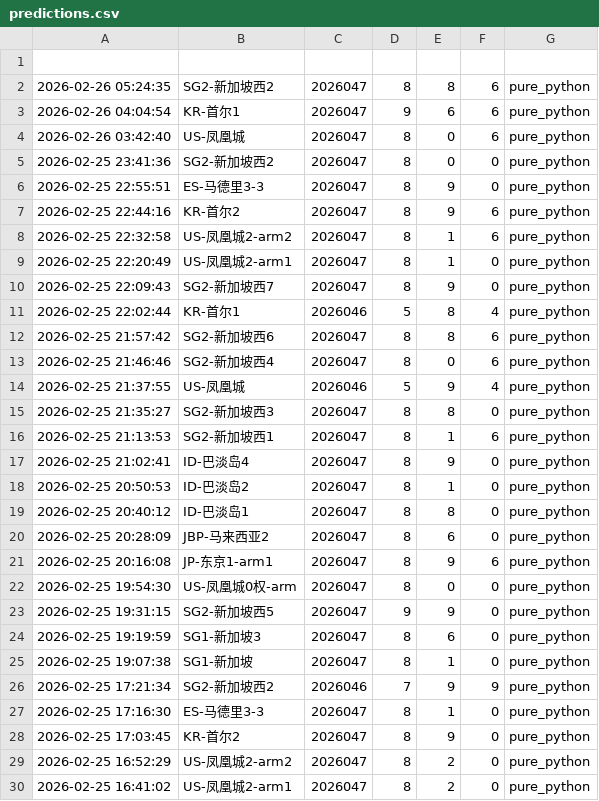
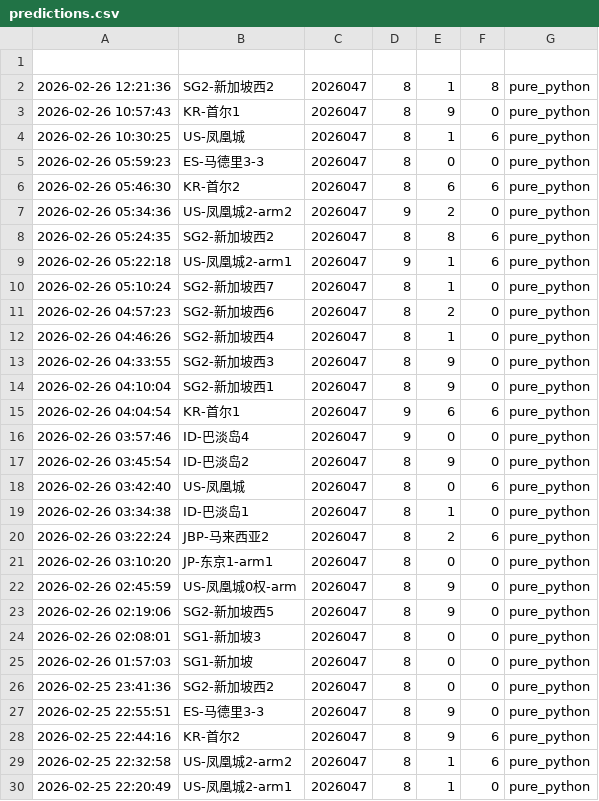
Before and after one commit to suwei8/oci-keepalive-tunnel, a CSV file: predictions/predictions.csv, drawn as a sheet; only a part is shown; the shorter side is filled out with more unchanged rows; the diff names each change by its address in the sheet, - before the commit and + after, or states it on an @@ line.

```diff
--- a/predictions/predictions.csv
+++ b/predictions/predictions.csv
+row 2: 2026-02-26 12:21:36 | SG2-新加坡西2 | 2026047 | 8 | 1 | 8 | pure_python
+row 3: 2026-02-26 10:57:43 | KR-首尔1 | 2026047 | 8 | 9 | 0 | pure_python
+row 4: 2026-02-26 10:30:25 | US-凤凰城 | 2026047 | 8 | 1 | 6 | pure_python
+row 5: 2026-02-26 05:59:23 | ES-马德里3-3 | 2026047 | 8 | 0 | 0 | pure_python
+row 6: 2026-02-26 05:46:30 | KR-首尔2 | 2026047 | 8 | 6 | 6 | pure_python
+row 7: 2026-02-26 05:34:36 | US-凤凰城2-arm2 | 2026047 | 9 | 2 | 0 | pure_python
+row 9: 2026-02-26 05:22:18 | US-凤凰城2-arm1 | 2026047 | 9 | 1 | 6 | pure_python
+row 10: 2026-02-26 05:10:24 | SG2-新加坡西7 | 2026047 | 8 | 1 | 0 | pure_python
+row 11: 2026-02-26 04:57:23 | SG2-新加坡西6 | 2026047 | 8 | 2 | 0 | pure_python
+row 12: 2026-02-26 04:46:26 | SG2-新加坡西4 | 2026047 | 8 | 1 | 0 | pure_python
+row 13: 2026-02-26 04:33:55 | SG2-新加坡西3 | 2026047 | 8 | 9 | 0 | pure_python
+row 14: 2026-02-26 04:10:04 | SG2-新加坡西1 | 2026047 | 8 | 9 | 0 | pure_python
+row 16: 2026-02-26 03:57:46 | ID-巴淡岛4 | 2026047 | 9 | 0 | 0 | pure_python
+row 17: 2026-02-26 03:45:54 | ID-巴淡岛2 | 2026047 | 8 | 9 | 0 | pure_python
+row 19: 2026-02-26 03:34:38 | ID-巴淡岛1 | 2026047 | 8 | 1 | 0 | pure_python
+row 20: 2026-02-26 03:22:24 | JBP-马来西亚2 | 2026047 | 8 | 2 | 6 | pure_python
+row 21: 2026-02-26 03:10:20 | JP-东京1-arm1 | 2026047 | 8 | 0 | 0 | pure_python
+row 22: 2026-02-26 02:45:59 | US-凤凰城0权-arm | 2026047 | 8 | 9 | 0 | pure_python
+row 23: 2026-02-26 02:19:06 | SG2-新加坡西5 | 2026047 | 8 | 9 | 0 | pure_python
+row 24: 2026-02-26 02:08:01 | SG1-新加坡3 | 2026047 | 8 | 0 | 0 | pure_python
+row 25: 2026-02-26 01:57:03 | SG1-新加坡 | 2026047 | 8 | 0 | 0 | pure_python
```
